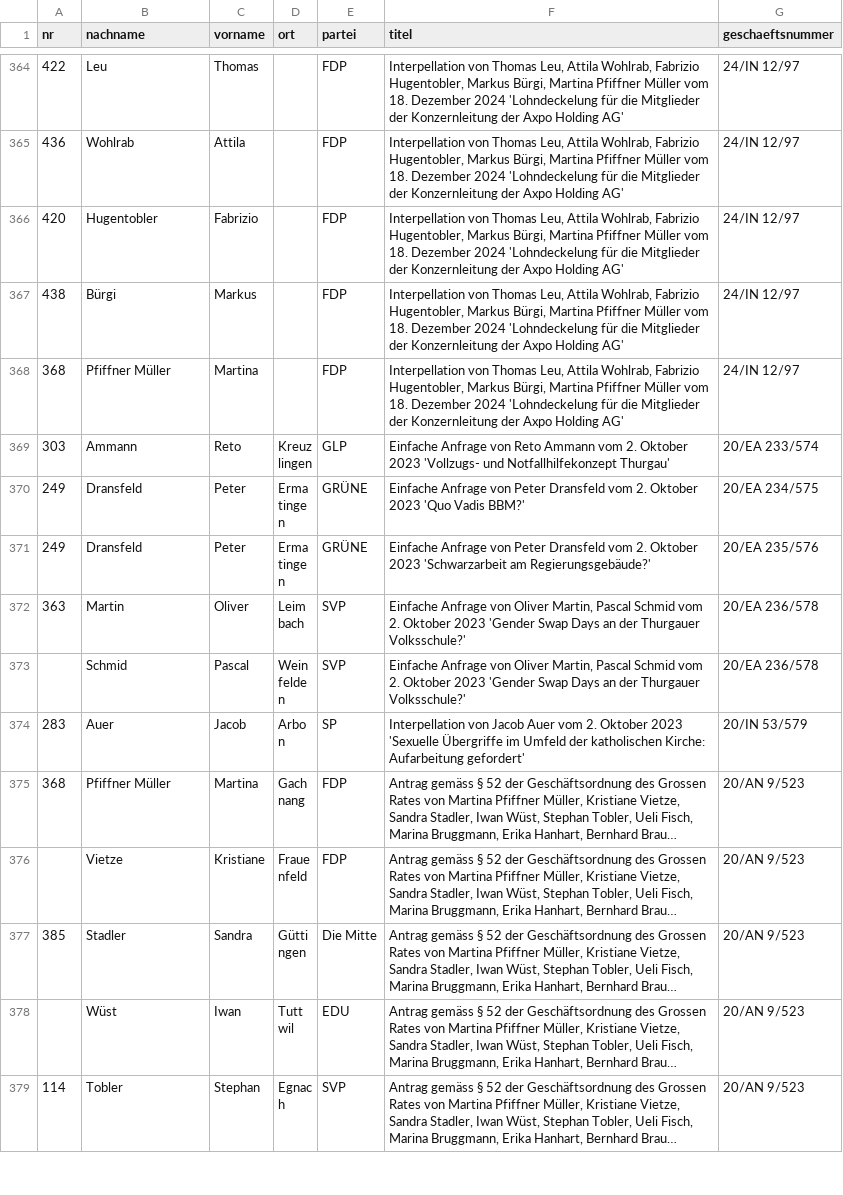
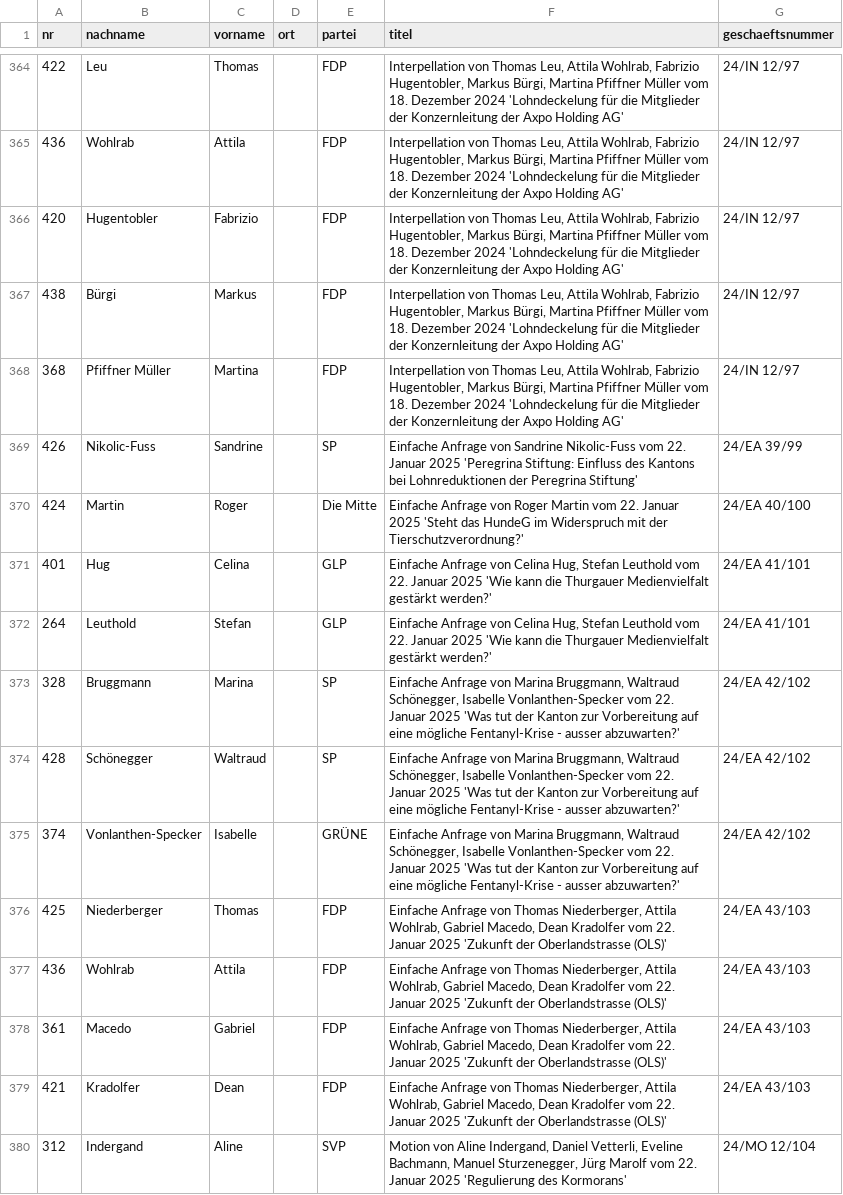
Before and after one commit to ogdtg/sitzungsprotokolle, a CSV file: data/vorstoesser.csv, drawn as a sheet; only a part is shown, gaps mark what is left out; the shorter side is filled out with more unchanged rows; long unchanged cells end in …; the diff covers the shown part only; the diff names each change by its address in the sheet, - before the commit and + after, or states it on an @@ line.

```diff
--- a/data/vorstoesser.csv
+++ b/data/vorstoesser.csv
+row 369: 426 | Nikolic-Fuss | Sandrine |  | SP | Einfache Anfrage von Sandrine Nikolic-Fuss vom 22. Januar 2025 'Peregrina Stiftung: Einfluss des Kantons bei Lohnreduktionen der Peregrina Stiftung' | 24/EA 39/99
+row 370: 424 | Martin | Roger |  | Die Mitte | Einfache Anfrage von Roger Martin vom 22. Januar 2025 'Steht das HundeG im Widerspruch mit der Tierschutzverordnung?' | 24/EA 40/100
+row 371: 401 | Hug | Celina |  | GLP | Einfache Anfrage von Celina Hug, Stefan Leuthold vom 22. Januar 2025 'Wie kann die Thurgauer Medienvielfalt gestärkt werden?' | 24/EA 41/101
+row 372: 264 | Leuthold | Stefan |  | GLP | Einfache Anfrage von Celina Hug, Stefan Leuthold vom 22. Januar 2025 'Wie kann die Thurgauer Medienvielfalt gestärkt werden?' | 24/EA 41/101
+row 373: 328 | Bruggmann | Marina |  | SP | Einfache Anfrage von Marina Bruggmann, Waltraud Schönegger, Isabelle Vonlanthen-Specker vom 22. Januar 2025 'Was tut der Kanton zur Vorbereitung auf eine mögliche Fentanyl-Krise - ausser abzuwarten?' | 24/EA 42/102
+row 374: 428 | Schönegger | Waltraud |  | SP | Einfache Anfrage von Marina Bruggmann, Waltraud Schönegger, Isabelle Vonlanthen-Specker vom 22. Januar 2025 'Was tut der Kanton zur Vorbereitung auf eine mögliche Fentanyl-Krise - ausser abzuwarten?' | 24/EA 42/102
+row 375: 374 | Vonlanthen-Specker | Isabelle |  | GRÜNE | Einfache Anfrage von Marina Bruggmann, Waltraud Schönegger, Isabelle Vonlanthen-Specker vom 22. Januar 2025 'Was tut der Kanton zur Vorbereitung auf eine mögliche Fentanyl-Krise - ausser abzuwarten?' | 24/EA 42/102
+row 376: 425 | Niederberger | Thomas |  | FDP | Einfache Anfrage von Thomas Niederberger, Attila Wohlrab, Gabriel Macedo, Dean Kradolfer vom 22. Januar 2025 'Zukunft der Oberlandstrasse (OLS)' | 24/EA 43/103
+row 377: 436 | Wohlrab | Attila |  | FDP | Einfache Anfrage von Thomas Niederberger, Attila Wohlrab, Gabriel Macedo, Dean Kradolfer vom 22. Januar 2025 'Zukunft der Oberlandstrasse (OLS)' | 24/EA 43/103
+row 378: 361 | Macedo | Gabriel |  | FDP | Einfache Anfrage von Thomas Niederberger, Attila Wohlrab, Gabriel Macedo, Dean Kradolfer vom 22. Januar 2025 'Zukunft der Oberlandstrasse (OLS)' | 24/EA 43/103
+row 379: 421 | Kradolfer | Dean |  | FDP | Einfache Anfrage von Thomas Niederberger, Attila Wohlrab, Gabriel Macedo, Dean Kradolfer vom 22. Januar 2025 'Zukunft der Oberlandstrasse (OLS)' | 24/EA 43/103
+row 380: 312 | Indergand | Aline |  | SVP | Motion von Aline Indergand, Daniel Vetterli, Eveline Bachmann, Manuel Sturzenegger, Jürg Marolf vom 22. Januar 2025 'Regulierung des Kormorans' | 24/MO 12/104
```
Also changed, not shown: 11 added rows elsewhere in this file, data/geschaefte.csv, 7 other files.
